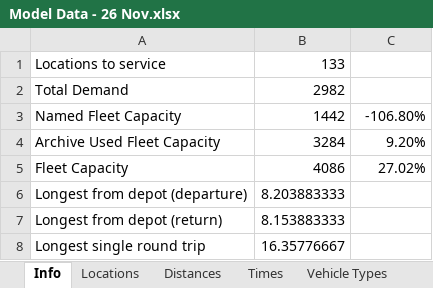
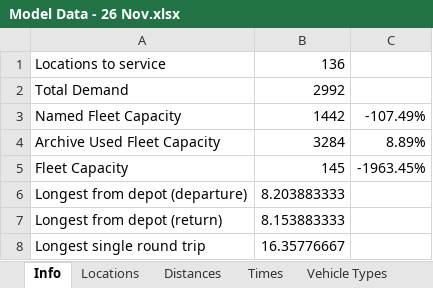
Before and after one commit to Greatmar2/VRP-Case-Study, an Excel workbook: vrp_dss/Model Data - 26 Nov.xlsx, sheet Info, drawn as a sheet; values as stored, in another font and other column widths than the file's, no borders; the diff names each change by its address in the sheet, - before the commit and + after, or states it on an @@ line.

```diff
--- a/vrp_dss/Model Data - 26 Nov.xlsx (sheet Info)
+++ b/vrp_dss/Model Data - 26 Nov.xlsx (sheet Info)
-B1: 133
+B1: 136
-B2: 2982
+B2: 2992
-C3: -106.80%
+C3: -107.49%
-C4: 9.20%
+C4: 8.89%
-B5: 4086
+B5: 145
-C5: 27.02%
+C5: -1963.45%
```
Also changed, not shown: sheet Locations, sheet Vehicle Types, sheet Archive Routes, vrp_dss/Model Data - 30 Oct.xlsx, vrp_dss/Model Data - 7 Oct.xlsx, 3 other files.
